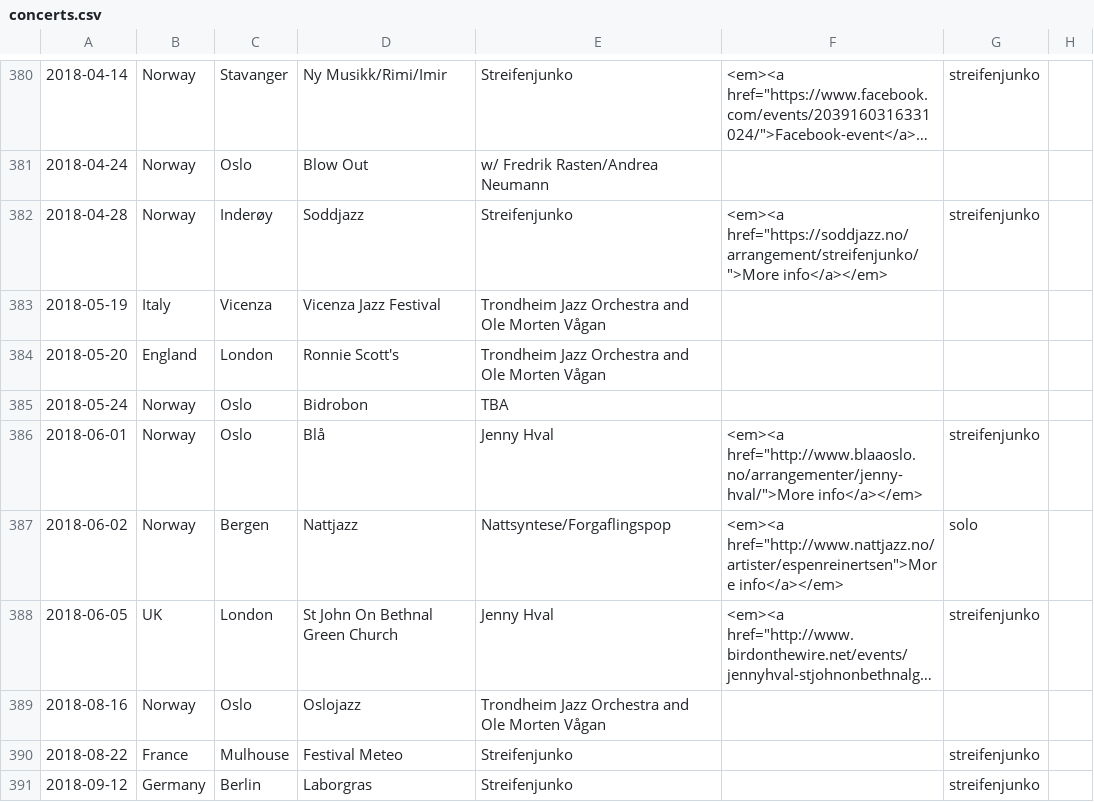
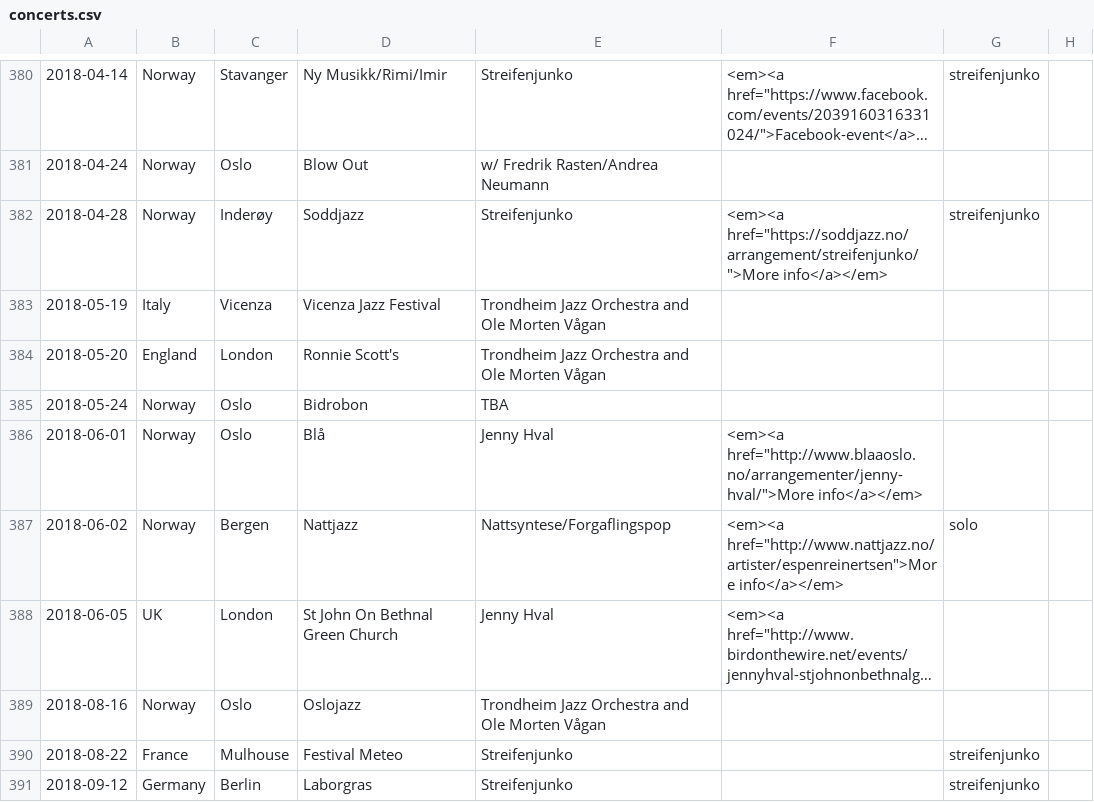
Before and after one commit to organic-jukebox/concert-archive, a CSV file: concerts.csv, drawn as a sheet; only a part is shown, gaps mark what is left out; long unchanged cells end in …; the diff names each change by its address in the sheet, - before the commit and + after, or states it on an @@ line.

Commit message:
Concert updates

```diff
--- a/concerts.csv
+++ b/concerts.csv
-G386: streifenjunko
+G386: (empty)
-G388: streifenjunko
+G388: (empty)
```
Also changed, not shown: 1 other file.
